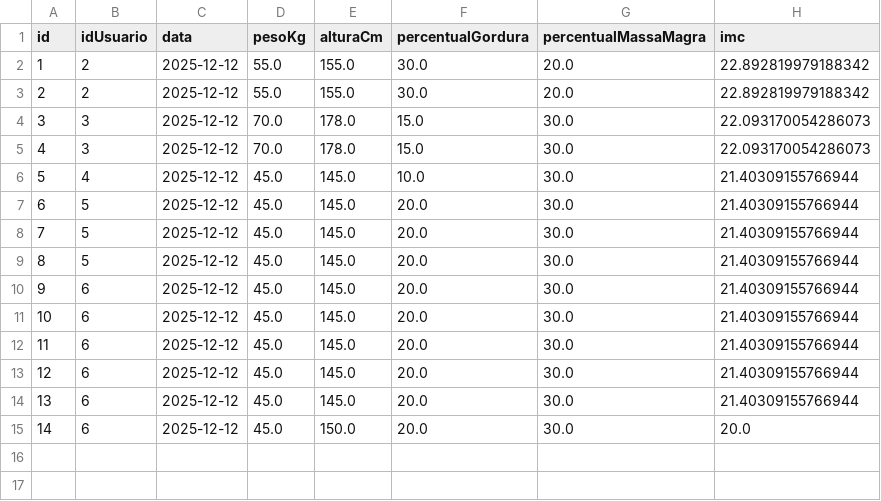
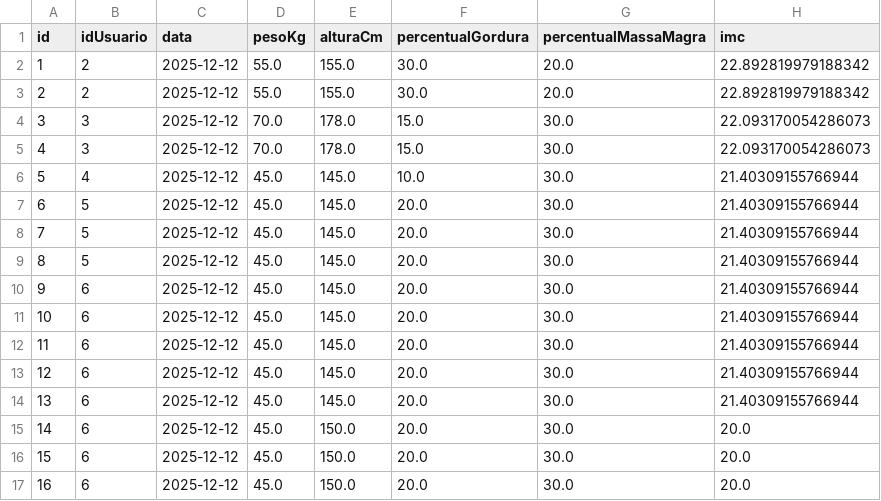
Before and after one commit to CarlosWinicius/gym-systemP3, a CSV file: src/main/resources/data/indicadores.csv, drawn as a sheet.

```diff
--- a/src/main/resources/data/indicadores.csv
+++ b/src/main/resources/data/indicadores.csv
@@ -15 +15,3 @@ id;idUsuario;data;pesoKg;alturaCm;percentualGordura;percentualMassaMagra;imc
 14;6;2025-12-12;45.0;150.0;20.0;30.0;20.0
+15;6;2025-12-12;45.0;150.0;20.0;30.0;20.0
+16;6;2025-12-12;45.0;150.0;20.0;30.0;20.0
```
Also changed, not shown: 1 other file.
